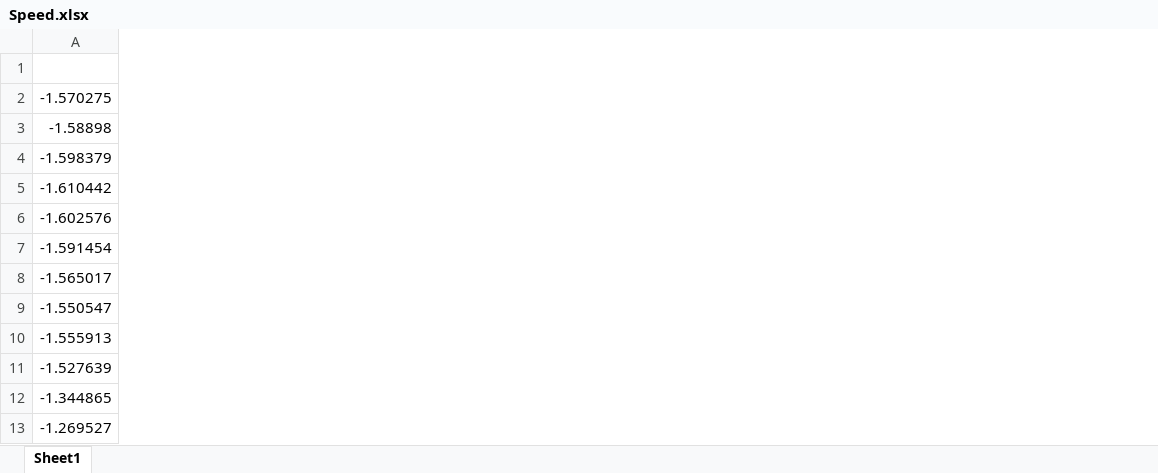
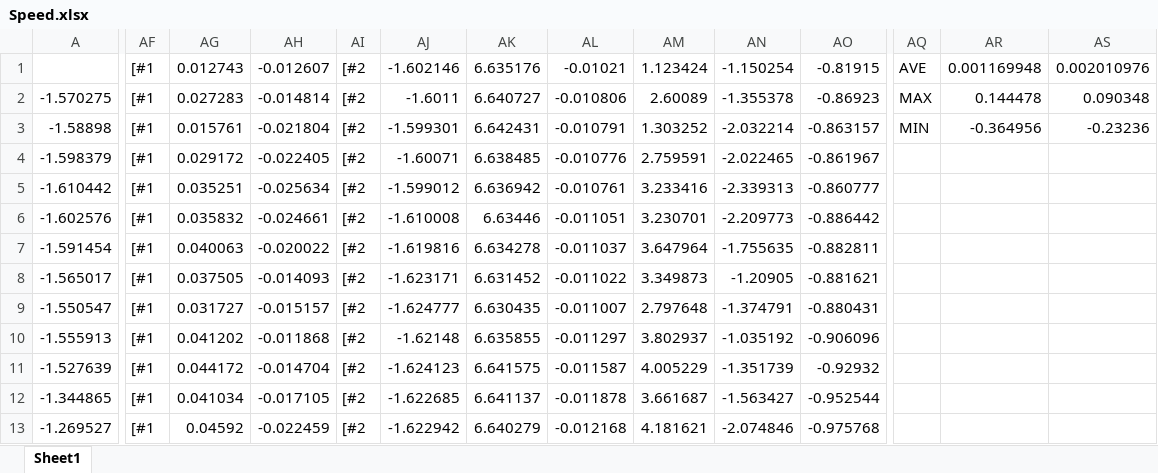
Before and after one commit to HaydnLiao/GraduationProject, an Excel workbook: storm32/Speed.xlsx, sheet Sheet1, drawn as a sheet; only a part is shown, gaps mark what is left out; values as stored, in another font and other column widths than the file's, no borders; charts and pictures not drawn; the diff covers the shown part only; the diff names each change by its address in the sheet, - before the commit and + after, or states it on an @@ line.

Commit message:
storm32 俯仰角和滚转角偏差较小时不进行PID控制

```diff
--- a/storm32/Speed.xlsx (sheet Sheet1)
+++ b/storm32/Speed.xlsx (sheet Sheet1)
+column AF, rows 1-13: all [#1
+column AG, rows 1-13: 0.012743 | 0.027283 | 0.015761 | 0.029172 | 0.035251 | 0.035832 | 0.040063 | 0.037505 | 0.031727 | 0.041202 | 0.044172 | 0.041034 | 0.04592
+column AH, rows 1-13: -0.012607 | -0.014814 | -0.021804 | -0.022405 | -0.025634 | -0.024661 | -0.020022 | -0.014093 | -0.015157 | -0.011868 | -0.014704 | -0.017105 | -0.022459
+column AI, rows 1-13: all [#2
+column AJ, rows 1-13: -1.602146 | -1.6011 | -1.599301 | -1.60071 | -1.599012 | -1.610008 | -1.619816 | -1.623171 | -1.624777 | -1.62148 | -1.624123 | -1.622685 | -1.622942
+column AK, rows 1-13: 6.635176 | 6.640727 | 6.642431 | 6.638485 | 6.636942 | 6.63446 | 6.634278 | 6.631452 | 6.630435 | 6.635855 | 6.641575 | 6.641137 | 6.640279
+column AL, rows 1-13: -0.01021 | -0.010806 | -0.010791 | -0.010776 | -0.010761 | -0.011051 | -0.011037 | -0.011022 | -0.011007 | -0.011297 | -0.011587 | -0.011878 | -0.012168
+column AM, rows 1-13: 1.123424 | 2.60089 | 1.303252 | 2.759591 | 3.233416 | 3.230701 | 3.647964 | 3.349873 | 2.797648 | 3.802937 | 4.005229 | 3.661687 | 4.181621
+column AN, rows 1-13: -1.150254 | -1.355378 | -2.032214 | -2.022465 | -2.339313 | -2.209773 | -1.755635 | -1.20905 | -1.374791 | -1.035192 | -1.351739 | -1.563427 | -2.074846
+column AO, rows 1-13: -0.81915 | -0.86923 | -0.863157 | -0.861967 | -0.860777 | -0.886442 | -0.882811 | -0.881621 | -0.880431 | -0.906096 | -0.92932 | -0.952544 | -0.975768
+column AQ, rows 1-3: AVE | MAX | MIN
+column AR, rows 1-3: 0.001169948 | 0.144478 | -0.364956
+column AS, rows 1-3: 0.002010976 | 0.090348 | -0.23236
```
Also changed, not shown: 8 added columns elsewhere in this sheet, 46 other files.
